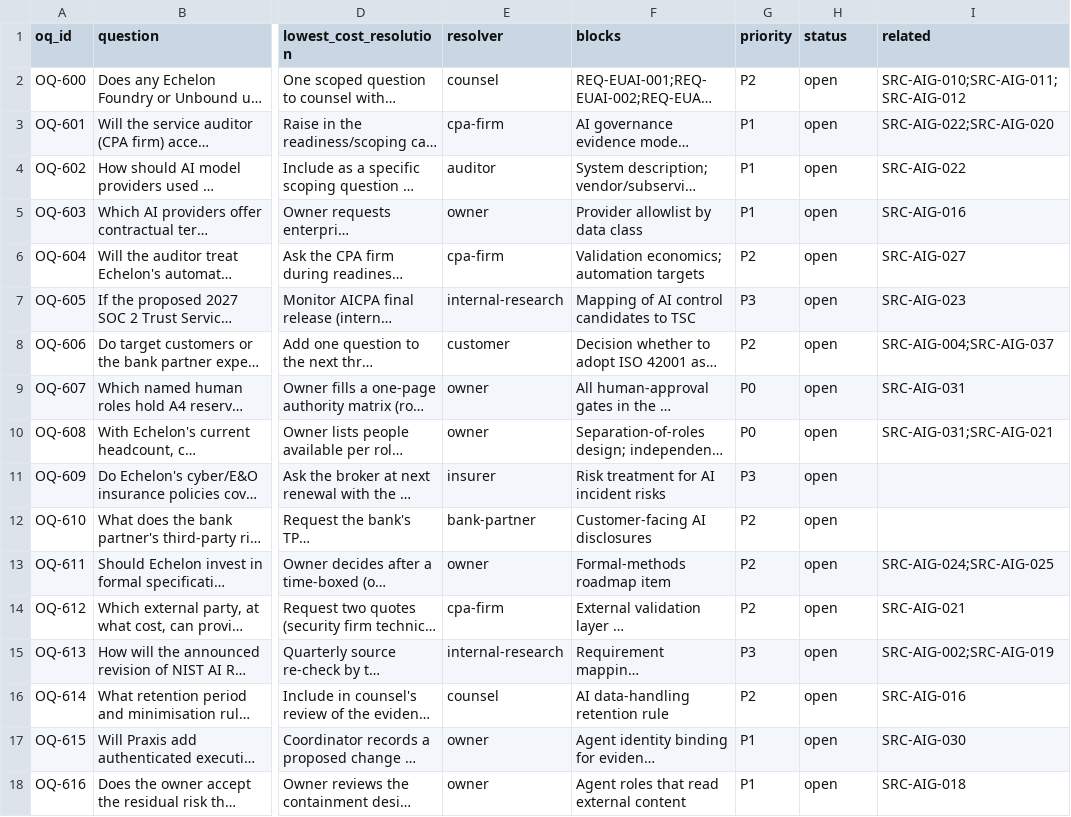
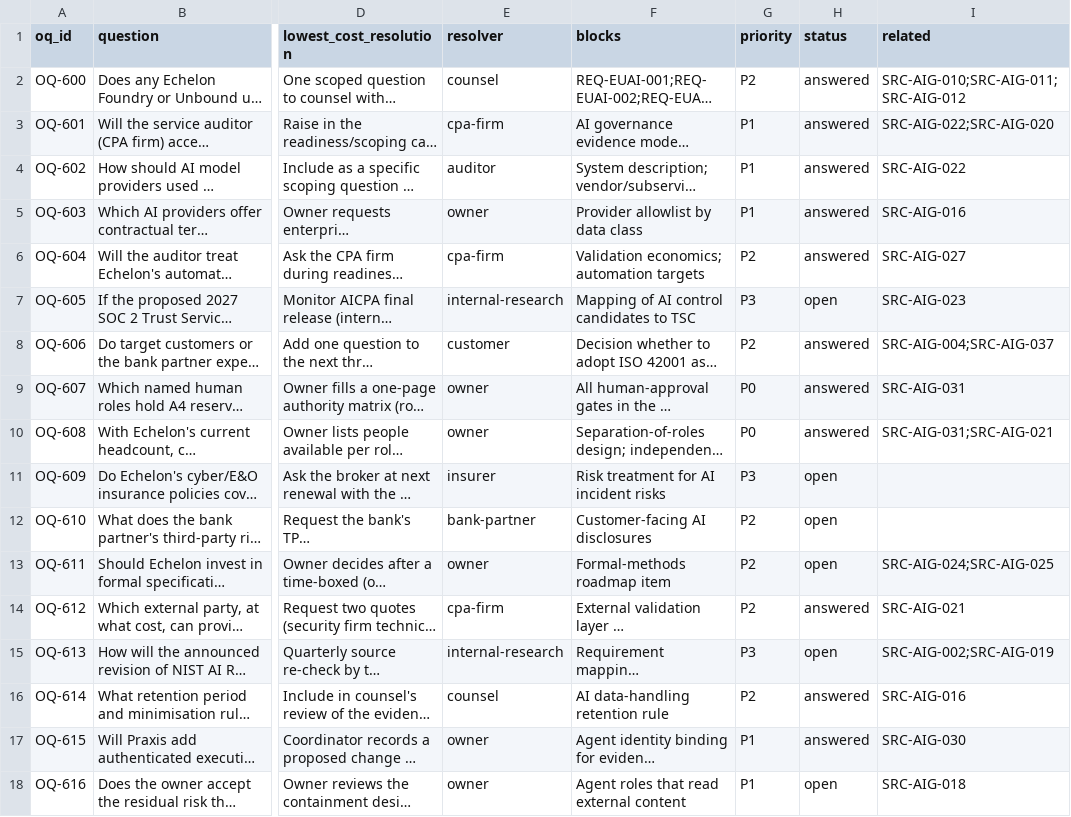
Before and after one commit to kemiller2002/echelon-assurance, a CSV file: registers/fragments/AIG-open-questions.csv, drawn as a sheet; only a part is shown, gaps mark what is left out; long unchanged cells end in …; the diff names each change by its address in the sheet, - before the commit and + after, or states it on an @@ line.

```diff
--- a/registers/fragments/AIG-open-questions.csv
+++ b/registers/fragments/AIG-open-questions.csv
-H2:H6 (status): open
+H2:H6 (status): answered
-H8:H10 (status): open
+H8:H10 (status): answered
-H14 (status): open
+H14 (status): answered
-H16:H17 (status): open
+H16:H17 (status): answered
```
Also changed, not shown: registers/decision-register.csv, registers/fragments/ECH2-open-questions.csv, 16 other files.
